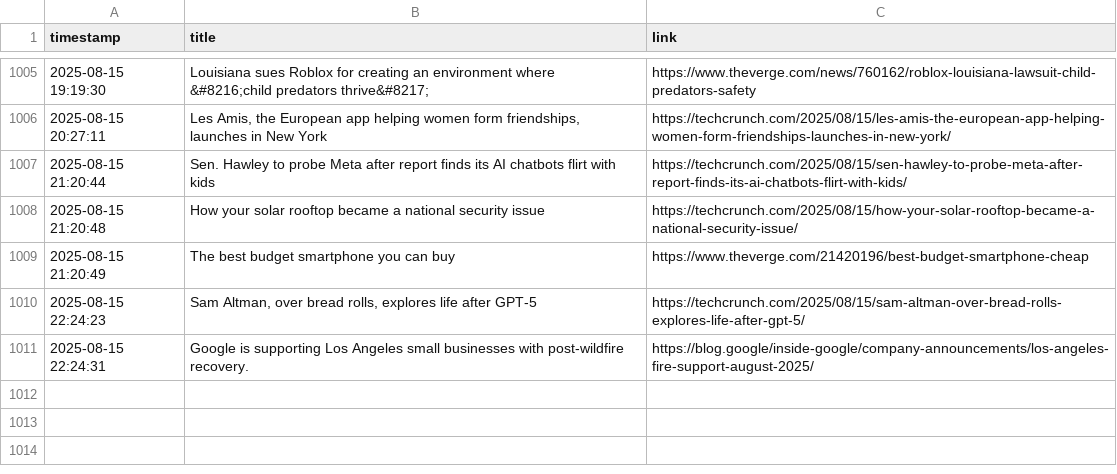
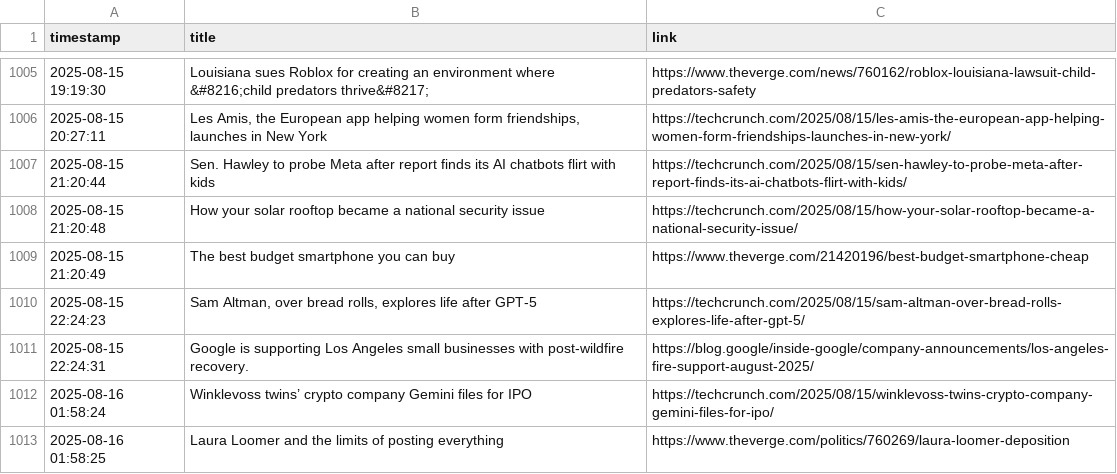
Before and after one commit to DeviPriya-Kolla/AutonomousContentAgent, a CSV file: seen_articles.csv, drawn as a sheet; only a part is shown, gaps mark what is left out; the diff names each change by its address in the sheet, - before the commit and + after, or states it on an @@ line.

Commit message:
docs: Update seen articles log

```diff
--- a/seen_articles.csv
+++ b/seen_articles.csv
+row 1012: 2025-08-16 01:58:24 | Winklevoss twins’ crypto company Gemini files for IPO | https://techcrunch.com/2025/08/15/winklevoss-twins-crypto-company-gemini-files-for-ipo/
+row 1013: 2025-08-16 01:58:25 | Laura Loomer and the limits of posting everything | https://www.theverge.com/politics/760269/laura-loomer-deposition
```
